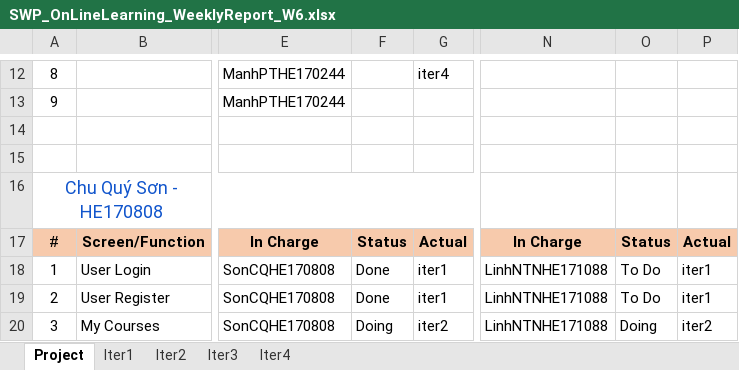
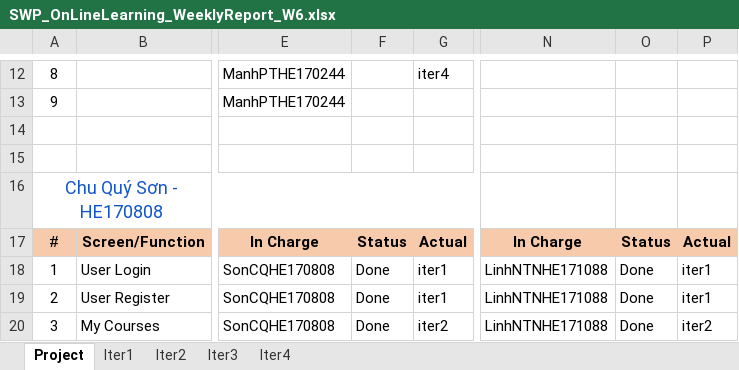
Before and after one commit to manhpthe170244/SWP391-Group4-OnlineLearningSystem, an Excel workbook: SWP/Week7/Docs/SWP_OnLineLearning_WeeklyReport_W6.xlsx, sheet Project, drawn as a sheet; only a part is shown, gaps mark what is left out; values as stored, in another font and other column widths than the file's, no borders; the diff covers the shown part only; the diff names each change by its address in the sheet, - before the commit and + after, or states it on an @@ line.

```diff
--- a/SWP/Week7/Docs/SWP_OnLineLearning_WeeklyReport_W6.xlsx (sheet Project)
+++ b/SWP/Week7/Docs/SWP_OnLineLearning_WeeklyReport_W6.xlsx (sheet Project)
-O18:O19: To Do
+O18:O19: Done
-F20: Doing
+F20: Done
-O20: Doing
+O20: Done
```
Also changed, not shown: 37 edited cells elsewhere in this sheet, SWP/Week7/Docs/OnlineLearn_Function Details.xlsx, SWP/Week7/Docs/SWP_OnLineLearning_ProjectTracking.xlsx, 7 other files.
